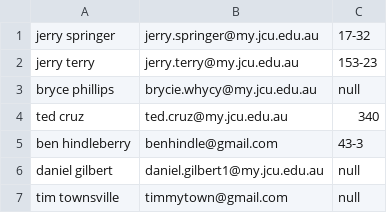
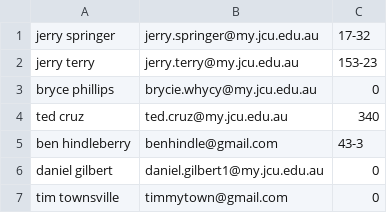
Before and after one commit to dgilb19/JCU-Chatbot, a CSV file: peoplelist.csv, drawn as a sheet.

Commit message:
1.7 changed null to 0 put it in []

```diff
--- a/peoplelist.csv
+++ b/peoplelist.csv
@@ -2,6 +2,6 @@ jerry springer, jerry.springer@my.jcu.edu.au, 17-32
 jerry terry, jerry.terry@my.jcu.edu.au, 153-23
-bryce phillips, brycie.whycy@my.jcu.edu.au, null
+bryce phillips, brycie.whycy@my.jcu.edu.au, 0
 ted cruz, ted.cruz@my.jcu.edu.au, 340
 ben hindleberry, benhindle@gmail.com, 43-3
-daniel gilbert, daniel.gilbert1@my.jcu.edu.au, null
-tim townsville, timmytown@gmail.com, null
+daniel gilbert, daniel.gilbert1@my.jcu.edu.au, 0
+tim townsville, timmytown@gmail.com, 0
```
Also changed, not shown: 1 other file.
